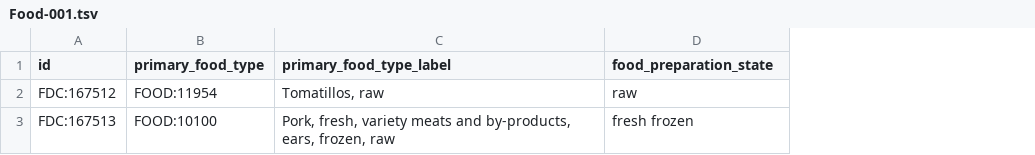
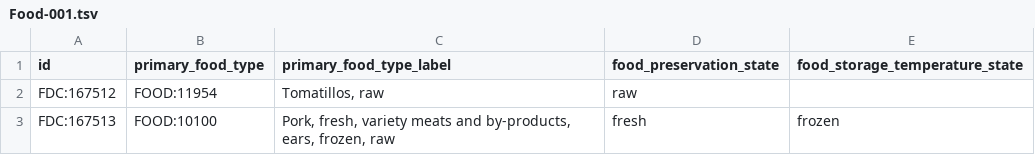
Before and after one commit to kaiiam/mifc, a TSV file: data_validation/test_data/Food-001.tsv, drawn as a sheet; the diff names each change by its address in the sheet, - before the commit and + after, or states it on an @@ line.

Commit message:
Seperate food_preparation_state into food_preservation_state and food_storage_temperature_state

```diff
--- a/data_validation/test_data/Food-001.tsv
+++ b/data_validation/test_data/Food-001.tsv
+column E (food_storage_temperature_state), row 3: frozen
-D1: food_preparation_state
+D1: food_preservation_state
-D3 (food_preservation_state): fresh frozen
+D3 (food_preservation_state): fresh
```
